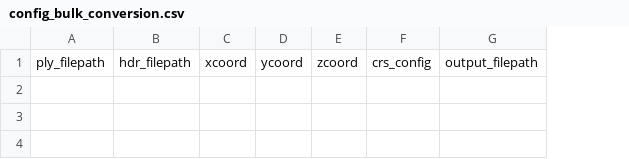
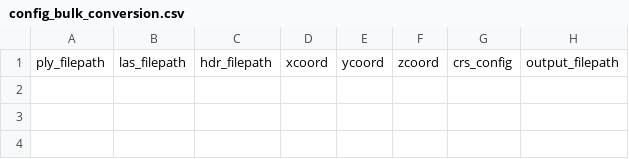
Before and after one commit to lhmarsden/point_cloud_to_cf-netcdf, a CSV file: config/config_bulk_conversion.csv, drawn as a sheet; only a part is shown; the diff names each change by its address in the sheet, - before the commit and + after, or states it on an @@ line.

```diff
--- a/config/config_bulk_conversion.csv
+++ b/config/config_bulk_conversion.csv
+column B, row 1: las_filepath
```
Also changed, not shown: 8 other files.
